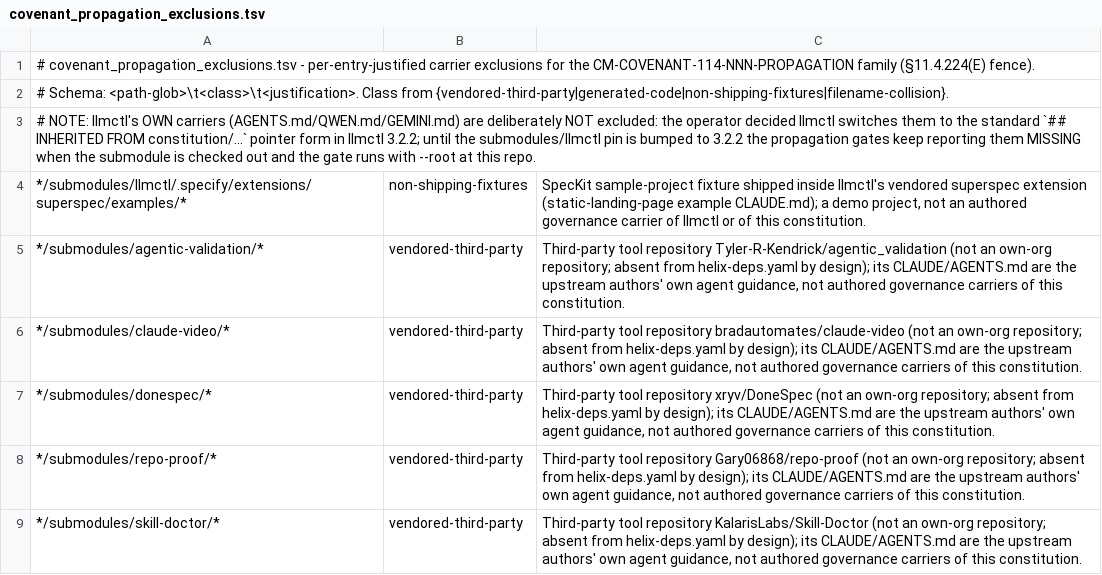
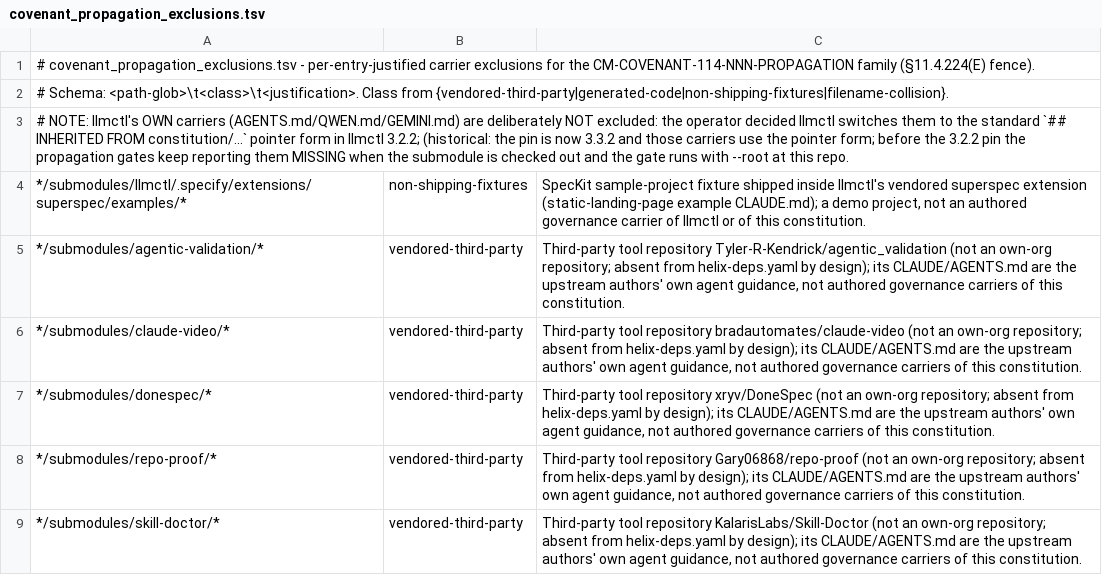
Before and after one commit to HelixDevelopment/constitution, a TSV file: config/covenant_propagation_exclusions.tsv, drawn as a sheet; only a part is shown.

```diff
--- a/config/covenant_propagation_exclusions.tsv
+++ b/config/covenant_propagation_exclusions.tsv
@@ -2,3 +2,3 @@
 # Schema: <path-glob>\t<class>\t<justification>. Class from {vendored-third-party|generated-code|non-shipping-fixtures|filename-collision}.
-# NOTE: llmctl's OWN carriers (AGENTS.md/QWEN.md/GEMINI.md) are deliberately NOT excluded: the operator decided llmctl switches them to the standard `## INHERITED FROM constitution/...` pointer form in llmctl 3.2.2; until the submodules/llmctl pin is bumped to 3.2.2 the propagation gates keep reporting them MISSING when the submodule is checked out and the gate runs with --root at this repo.
+# NOTE: llmctl's OWN carriers (AGENTS.md/QWEN.md/GEMINI.md) are deliberately NOT excluded: the operator decided llmctl switches them to the standard `## INHERITED FROM constitution/...` pointer form in llmctl 3.2.2; (historical: the pin is now 3.3.2 and those carriers use the pointer form; before the 3.2.2 pin the propagation gates keep reporting them MISSING when the submodule is checked out and the gate runs with --root at this repo.
 */submodules/llmctl/.specify/extensions/superspec/examples/*	non-shipping-fixtures	SpecKit sample-project fixture shipped inside llmctl's vendored superspec extension (static-landing-page example CLAUDE.md); a demo project, not an authored governance carrier of llmctl or of this constitution.
```
Also changed, not shown: 6 other files.
